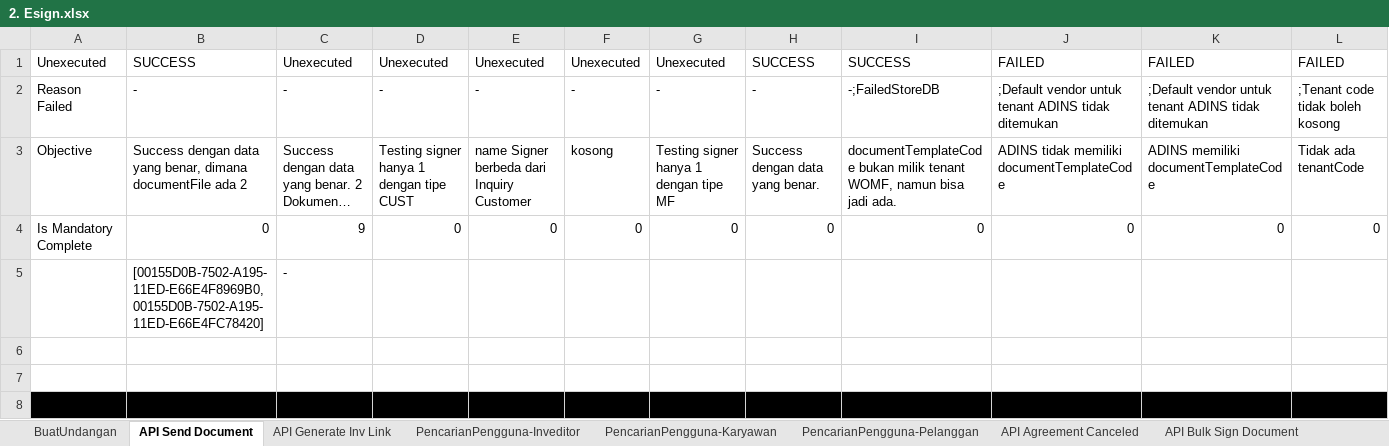
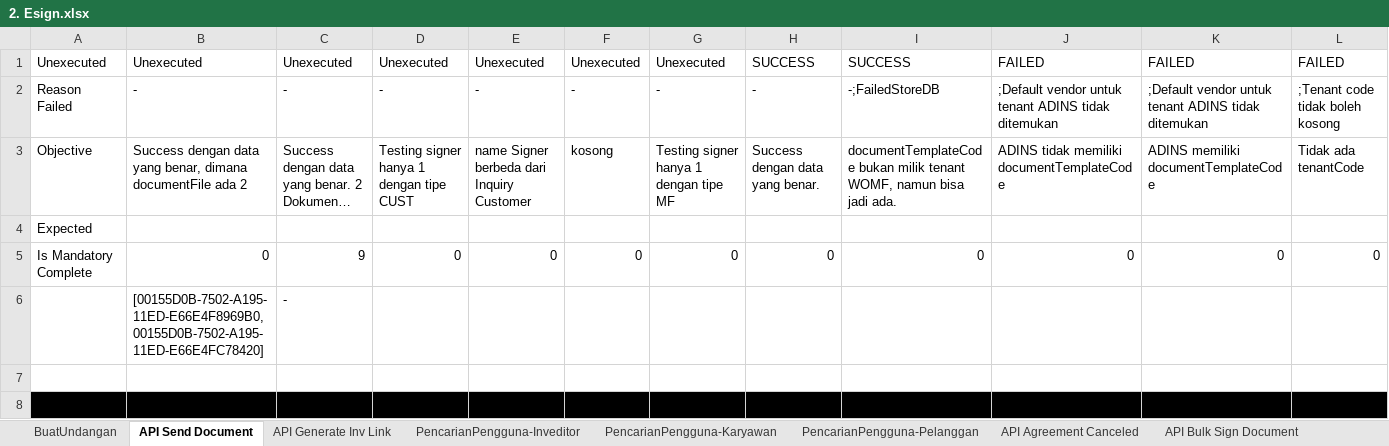
Before and after one commit to qcadins/ATeSign, an Excel workbook: Excel/2. Esign.xlsx, sheet API Send Document, drawn as a sheet; only a part is shown; long unchanged cells end in …; values as stored, in another font and other column widths than the file's, no borders; conditional formats not drawn; removed rows and columns are numbered as before the commit, all else as after; rows hold the shown columns only; the diff names each change by its address in the sheet, - before the commit and + after, or states it on an @@ line.

```diff
--- a/Excel/2. Esign.xlsx (sheet API Send Document)
+++ b/Excel/2. Esign.xlsx (sheet API Send Document)
-B1: SUCCESS
+B1: Unexecuted
+row 4: Expected
-row 6: (empty)
```
Also changed, not shown: sheet DocumentMonitoring, sheet PengaturanDokumen, sheet isiSaldo, sheet Send to Sign.
